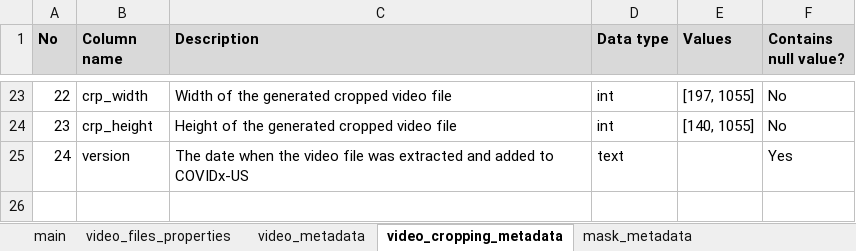
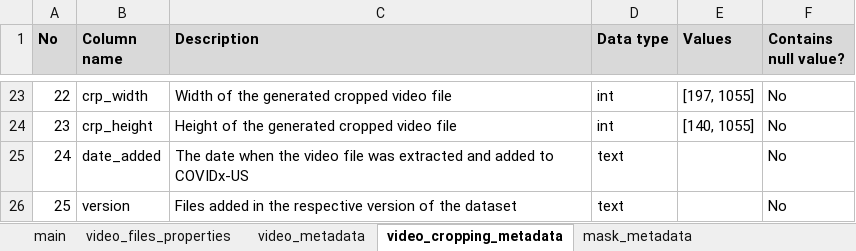
Before and after one commit to nrc-cnrc/COVID-US, an Excel workbook: utils/Data Dictionary.xlsx, sheet video_cropping_metadata, drawn as a sheet; only a part is shown, gaps mark what is left out; values as stored, in another font and other column widths than the file's, no borders; addresses are those after the commit; the diff names each change by its address in the sheet, - before the commit and + after, or states it on an @@ line.

Commit message:
metadata updated - v1.4

```diff
--- a/utils/Data Dictionary.xlsx (sheet video_cropping_metadata)
+++ b/utils/Data Dictionary.xlsx (sheet video_cropping_metadata)
+row 25: 24 | date_added | The date when the video file was extracted and added to COVIDx-US | text |  | No
@@ column A (No) renumbered from row 26 down @@
-C26 (Description): The date when the video file was extracted and added to COVIDx-US
+C26 (Description): Files added in the respective version of the dataset
-F26 (Contains null value?): Yes
+F26 (Contains null value?): No
```
Also changed, not shown: sheet video_metadata, sheet mask_metadata, charts or pictures, 4 other files.
